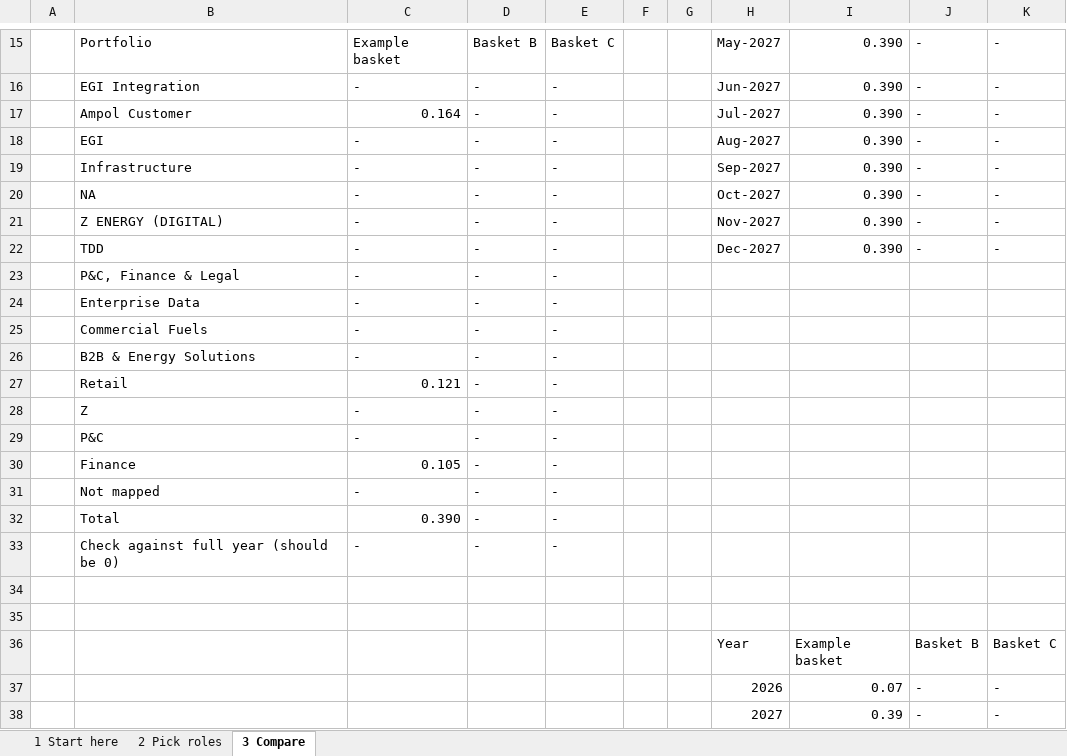
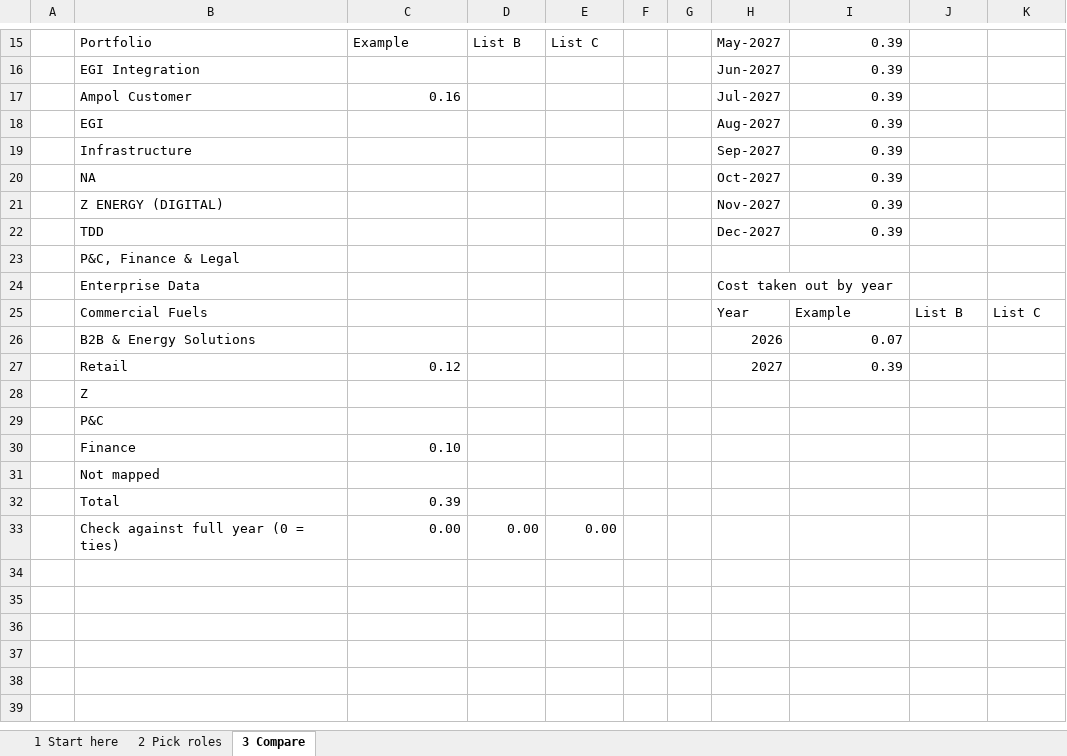
Before and after one commit to leewainescott-debug/anthropic-claude-code, an Excel workbook: deliverables/TDD_Offshore_Scenario_Builder.xlsx, sheet 3 Compare, drawn as a sheet; only a part is shown, gaps mark what is left out; values as stored, in another font and other column widths than the file's, no cell formats; charts and pictures not drawn; removed rows and columns are numbered as before the commit, all else as after; the diff covers the shown part only; the diff names each change by its address in the sheet, - before the commit and + after, or states it on an @@ line.

```diff
--- a/deliverables/TDD_Offshore_Scenario_Builder.xlsx (sheet 3 Compare)
+++ b/deliverables/TDD_Offshore_Scenario_Builder.xlsx (sheet 3 Compare)
-C15: Example basket
+C15: Example
-D15: Basket B
+D15: List B
-E15: Basket C
+E15: List C
-I15:I22: 0.390
+I15:I22: 0.39
-J15:J22: -
+J15:J22: (empty)
-K15:K22: -
+K15:K22: (empty)
-C16: -
+C16: (empty)
-D16:D32: -
+D16:D32: (empty)
-E16:E32: -
+E16:E32: (empty)
-C17: 0.164
+C17: 0.16
-C18:C26: -
+C18:C26: (empty)
-H24: (empty)
+H24: Cost taken out by year
-H25: (empty)
+H25: Year
-I25: (empty)
+I25: Example
-J25: (empty)
+J25: List B
-K25: (empty)
+K25: List C
-H26: (empty)
+H26: 2026
-I26: (empty)
+I26: 0.07
-C27: 0.121
+C27: 0.12
-H27: (empty)
+H27: 2027
-I27: (empty)
+I27: 0.39
-C28:C29: -
+C28:C29: (empty)
-C30: 0.105
+C30: 0.10
-C31: -
+C31: (empty)
-C32: 0.390
+C32: 0.39
-row 33:  | Check against full year (should be 0) | - | - | -
-row 33: (empty)
+row 33:  | Check against full year (0 = ties) | 0.00 | 0.00 | 0.00
-row 35: (empty)
-row 36:  |  |  |  |  |  |  | Year | Example basket | Basket B | Basket C
-row 37:  |  |  |  |  |  |  | 2026 | 0.07 | - | -
-row 38:  |  |  |  |  |  |  | 2027 | 0.39 | - | -
```
Also changed, not shown: 9 added rows, 9 removed rows and 13 edited cells elsewhere in this sheet, sheet 2 Pick roles, sheet 1 Start here, cell formats, formulas that keep their value, hidden cells, charts or pictures, 1 other file.
